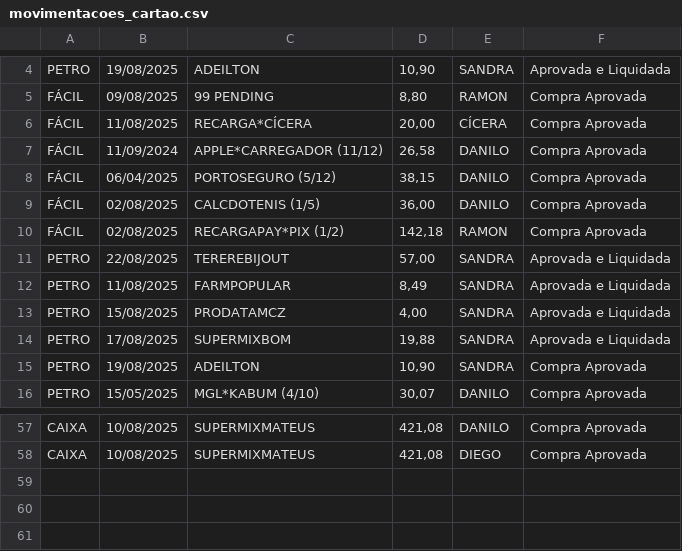
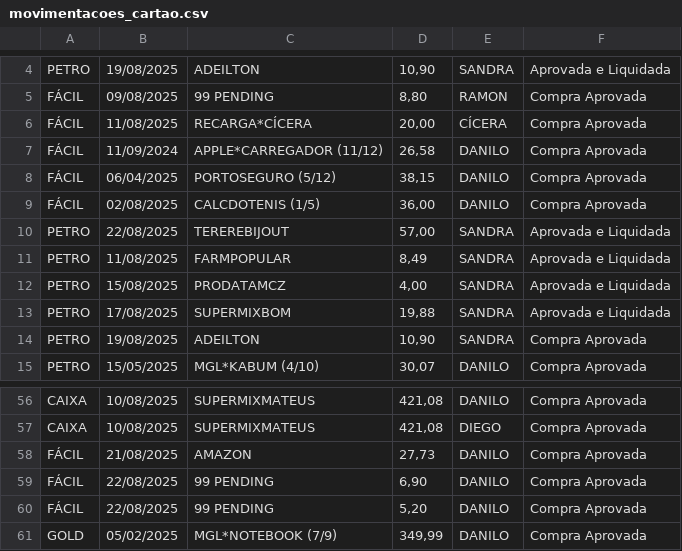
Before and after one commit to eudaanilo/app_cartao_credito_completo, a CSV file: movimentacoes_cartao.csv, drawn as a sheet; only a part is shown, gaps mark what is left out.

Commit message:
Movimentações atualizadas

```diff
--- a/movimentacoes_cartao.csv
+++ b/movimentacoes_cartao.csv
@@ -9,3 +9,2 @@ FÁCIL,06/04/2025,PORTOSEGURO (5/12),"38,15",DANILO,Compra Aprovada
 FÁCIL,02/08/2025,CALCDOTENIS (1/5),"36,00",DANILO,Compra Aprovada
-FÁCIL,02/08/2025,RECARGAPAY*PIX (1/2),"142,18",RAMON,Compra Aprovada
 PETRO,22/08/2025,TEREREBIJOUT,"57,00",SANDRA,Aprovada e Liquidada
@@ -58 +57,5 @@ CAIXA,10/08/2025,SUPERMIXMATEUS,"421,08",DANILO,Compra Aprovada
 CAIXA,10/08/2025,SUPERMIXMATEUS,"421,08",DIEGO,Compra Aprovada
+FÁCIL,21/08/2025,AMAZON,"27,73",DANILO,Compra Aprovada
+FÁCIL,22/08/2025,99 PENDING,"6,90",DANILO,Compra Aprovada
+FÁCIL,22/08/2025,99 PENDING,"5,20",DANILO,Compra Aprovada
+GOLD,05/02/2025,MGL*NOTEBOOK (7/9),"349,99",DANILO,Compra Aprovada
```
